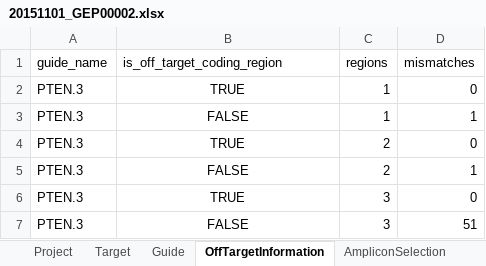
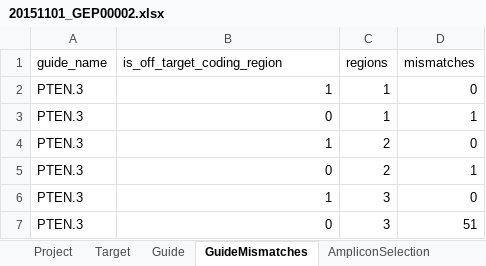
Before and after one commit to alanwilter/GenEditID, an Excel workbook: data/20151101_GEP00002/20151101_GEP00002.xlsx, sheet GuideMismatches, drawn as a sheet; values as stored, in another font and other column widths than the file's, no borders; the diff names each change by its address in the sheet, - before the commit and + after, or states it on an @@ line.

```diff
--- a/data/20151101_GEP00002/20151101_GEP00002.xlsx (sheet GuideMismatches)
+++ b/data/20151101_GEP00002/20151101_GEP00002.xlsx (sheet GuideMismatches)
-sheet tab: OffTargetInformation
+sheet tab: GuideMismatches
-B2 (is_off_target_coding_region): TRUE
+B2 (is_off_target_coding_region): 1
-B2:B7 alignment: center
+B2:B7 alignment: right
-B3 (is_off_target_coding_region): FALSE
+B3 (is_off_target_coding_region): 0
-B4 (is_off_target_coding_region): TRUE
+B4 (is_off_target_coding_region): 1
-B5 (is_off_target_coding_region): FALSE
+B5 (is_off_target_coding_region): 0
-B6 (is_off_target_coding_region): TRUE
+B6 (is_off_target_coding_region): 1
-B7 (is_off_target_coding_region): FALSE
+B7 (is_off_target_coding_region): 0
```
Also changed, not shown: sheet SequencingLibrary, sheet AmpliconSelection, sheet Plate, sheet ExperimentLayout, other sheet tabs, formulas that keep their value, data/20170127_GEP00001/20170127_GEP00001.xlsx, data/templates/YYYYMMDD_GEPXXXXX.xlsx, 7 other files.
